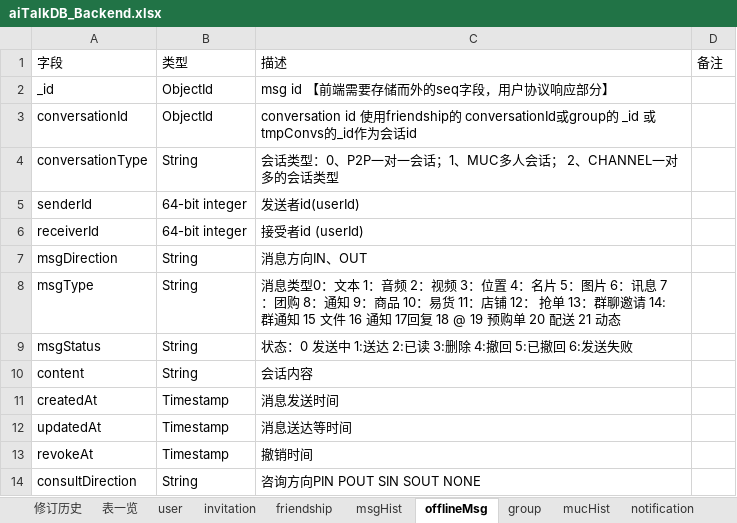
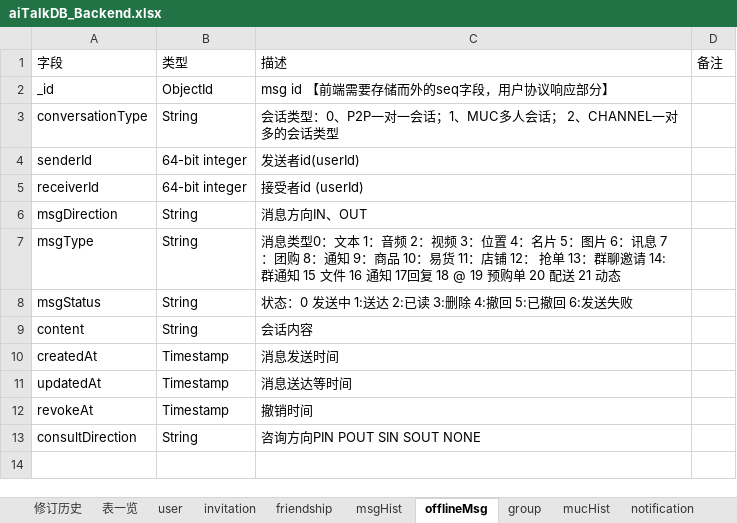
Before and after one commit to chenqingze/laoke, an Excel workbook: doc/db/aiTalkDB_Backend.xlsx, sheet offlineMsg, drawn as a sheet; values as stored, in another font and other column widths than the file's, no borders; the diff names each change by its address in the sheet, - before the commit and + after, or states it on an @@ line.

```diff
--- a/doc/db/aiTalkDB_Backend.xlsx (sheet offlineMsg)
+++ b/doc/db/aiTalkDB_Backend.xlsx (sheet offlineMsg)
-row 3: conversationId | ObjectId | conversation id 使用friendship的 conversationId或group的 _id 或tmpConvs的_id作为会话id
```
Also changed, not shown: sheet mucHist, sheet msgHist, sheet invitation, sheet recentContact, charts or pictures, 39 other files.
